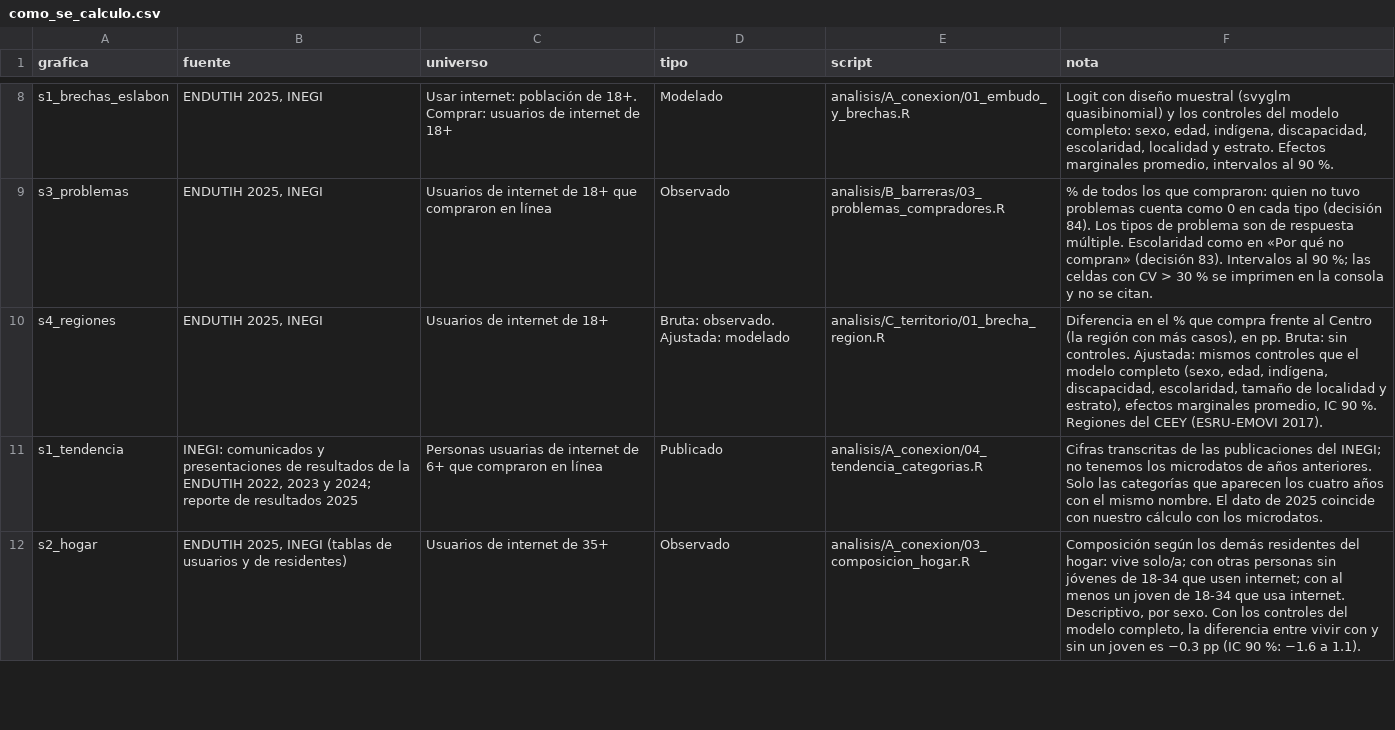
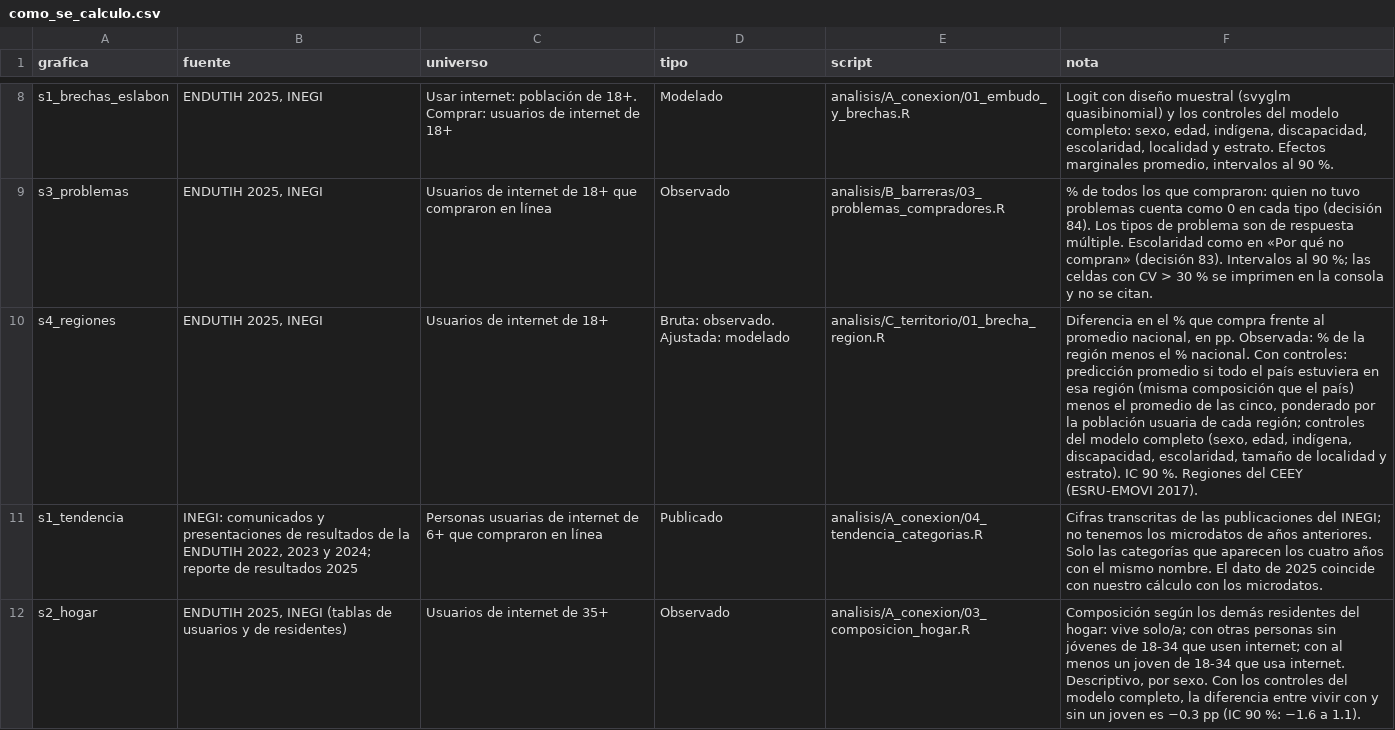
Before and after one commit to rebeloppar/dataton-inegi-2026, a CSV file: dashboard/datos/como_se_calculo.csv, drawn as a sheet; only a part is shown, gaps mark what is left out; the diff names each change by its address in the sheet, - before the commit and + after, or states it on an @@ line.

```diff
--- a/dashboard/datos/como_se_calculo.csv
+++ b/dashboard/datos/como_se_calculo.csv
-F10 (nota): …frente al Centro (la región con más casos), en pp. Bruta: sin controles. Ajustada: mismos controles que el modelo completo (sexo, edad, indígena, discapacidad, escolaridad, tamaño de localidad y estrato), efectos marginales promedio, IC 90…
+F10 (nota): …frente al promedio nacional, en pp. Observada: % de la región menos el % nacional. Con controles: predicción promedio si todo el país estuviera en esa región (misma composición que el país) menos el promedio de las cinco, ponderado por la población usuaria de cada región; controles del modelo completo (sexo, edad, indígena, discapacidad, escolaridad, tamaño de localidad y estrato). IC 90…
```
Also changed, not shown: dashboard/datos/hallazgos.csv, dashboard/datos/s4_regiones.csv, 5 other files.
